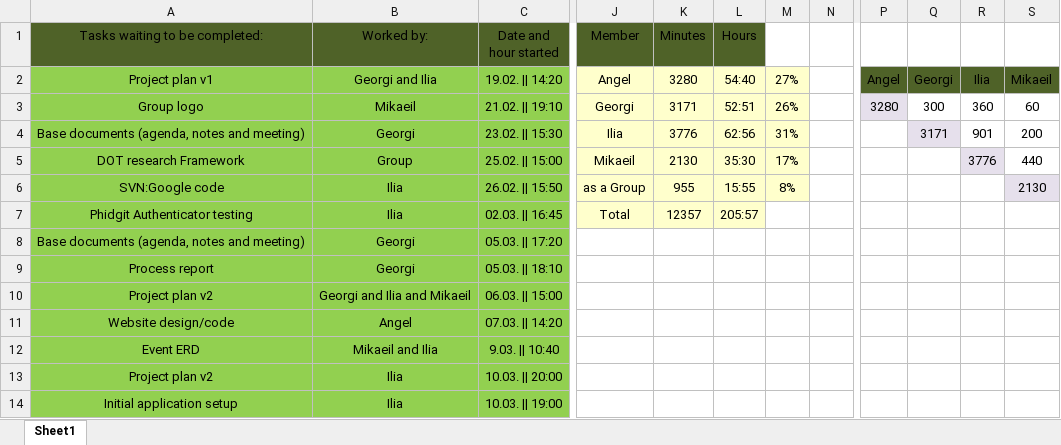
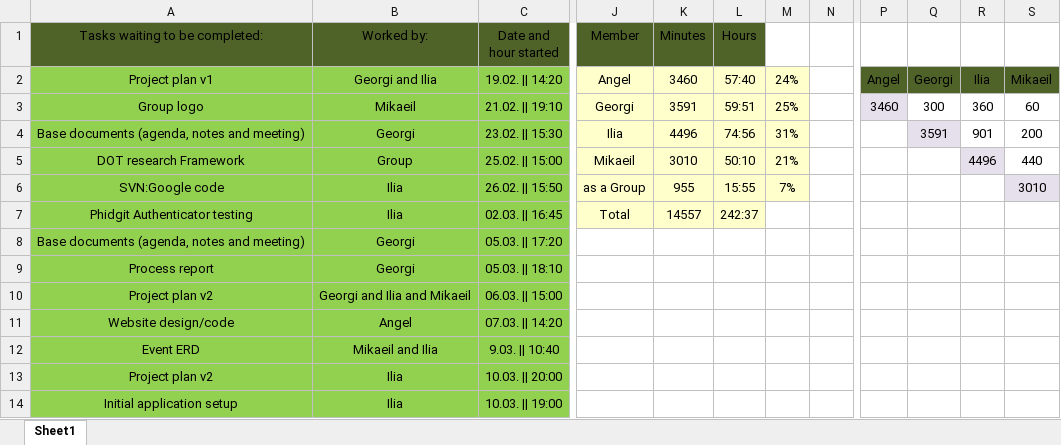
Before and after one commit to IliqNikushev/prop-d-proshots, an Excel workbook: Tasks.xlsx, sheet Sheet1, drawn as a sheet; only a part is shown, gaps mark what is left out; values as stored, in another font and other column widths than the file's, no borders; the diff covers the shown part only; the diff names each change by its address in the sheet, - before the commit and + after, or states it on an @@ line.

```diff
--- a/Tasks.xlsx (sheet Sheet1)
+++ b/Tasks.xlsx (sheet Sheet1)
-K2 (Minutes): 3280
+K2 (Minutes): 3460
-L2 (Hours): 54:40
+L2 (Hours): 57:40
-M2: 27%
+M2: 24%
-K3 (Minutes): 3171
+K3 (Minutes): 3591
-L3 (Hours): 52:51
+L3 (Hours): 59:51
-M3: 26%
+M3: 25%
-P3: 3280
+P3: 3460
-K4 (Minutes): 3776
+K4 (Minutes): 4496
-L4 (Hours): 62:56
+L4 (Hours): 74:56
-Q4: 3171
+Q4: 3591
-K5 (Minutes): 2130
+K5 (Minutes): 3010
-L5 (Hours): 35:30
+L5 (Hours): 50:10
-M5: 17%
+M5: 21%
-R5: 3776
+R5: 4496
-M6: 8%
+M6: 7%
-S6: 2130
+S6: 3010
-K7 (Minutes): 12357
+K7 (Minutes): 14557
-L7 (Hours): 205:57
+L7 (Hours): 242:37
```
Also changed, not shown: 18 added rows elsewhere in this sheet, 7 other files.
